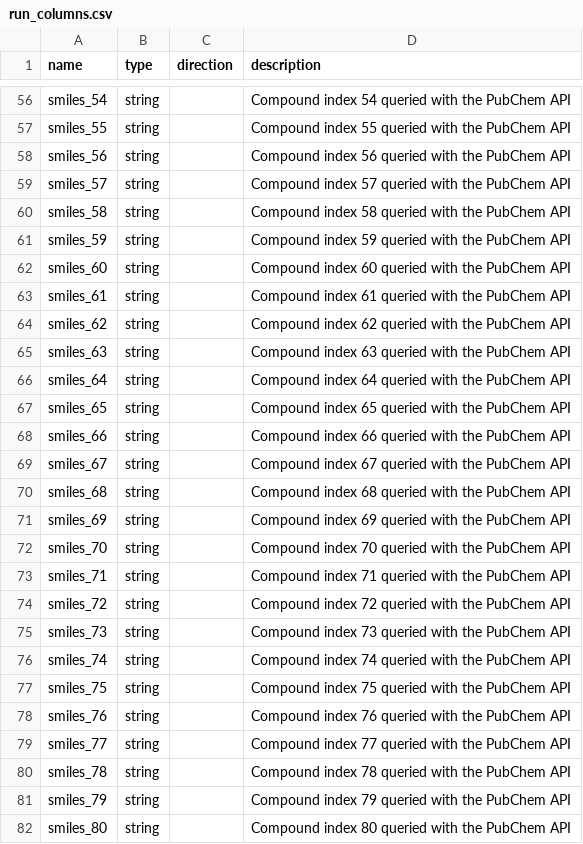
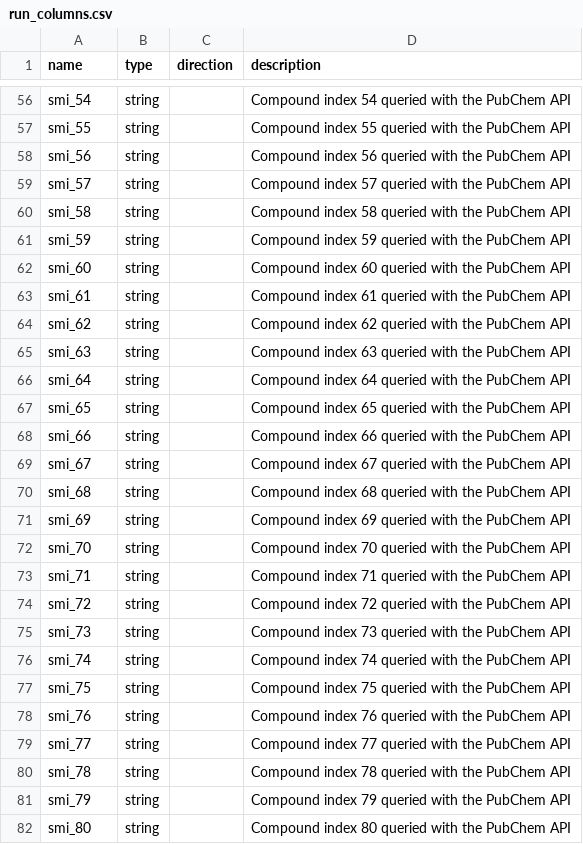
Before and after one commit to ersilia-os/eos2hzy, a CSV file: model/framework/columns/run_columns.csv, drawn as a sheet; only a part is shown, gaps mark what is left out; the diff covers the shown part only; the diff names each change by its address in the sheet, - before the commit and + after, or states it on an @@ line.

```diff
--- a/model/framework/columns/run_columns.csv
+++ b/model/framework/columns/run_columns.csv
-A56 (name): smiles_54
+A56 (name): smi_54
-A57 (name): smiles_55
+A57 (name): smi_55
-A58 (name): smiles_56
+A58 (name): smi_56
-A59 (name): smiles_57
+A59 (name): smi_57
-A60 (name): smiles_58
+A60 (name): smi_58
-A61 (name): smiles_59
+A61 (name): smi_59
-A62 (name): smiles_60
+A62 (name): smi_60
-A63 (name): smiles_61
+A63 (name): smi_61
-A64 (name): smiles_62
+A64 (name): smi_62
-A65 (name): smiles_63
+A65 (name): smi_63
-A66 (name): smiles_64
+A66 (name): smi_64
-A67 (name): smiles_65
+A67 (name): smi_65
-A68 (name): smiles_66
+A68 (name): smi_66
-A69 (name): smiles_67
+A69 (name): smi_67
-A70 (name): smiles_68
+A70 (name): smi_68
-A71 (name): smiles_69
+A71 (name): smi_69
-A72 (name): smiles_70
+A72 (name): smi_70
-A73 (name): smiles_71
+A73 (name): smi_71
-A74 (name): smiles_72
+A74 (name): smi_72
-A75 (name): smiles_73
+A75 (name): smi_73
-A76 (name): smiles_74
+A76 (name): smi_74
-A77 (name): smiles_75
+A77 (name): smi_75
-A78 (name): smiles_76
+A78 (name): smi_76
-A79 (name): smiles_77
+A79 (name): smi_77
-A80 (name): smiles_78
+A80 (name): smi_78
-A81 (name): smiles_79
+A81 (name): smi_79
-A82 (name): smiles_80
+A82 (name): smi_80
```
Also changed, not shown: 73 edited cells elsewhere in this file, model/framework/examples/run_output.csv, 1 other file.
